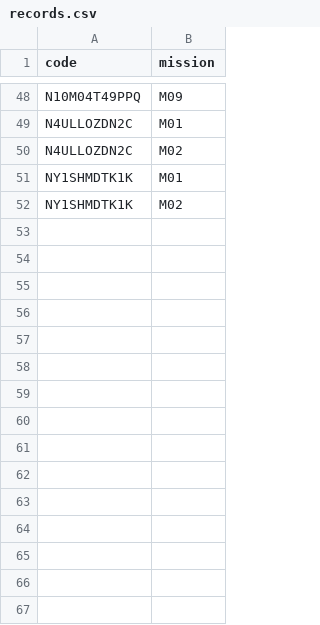
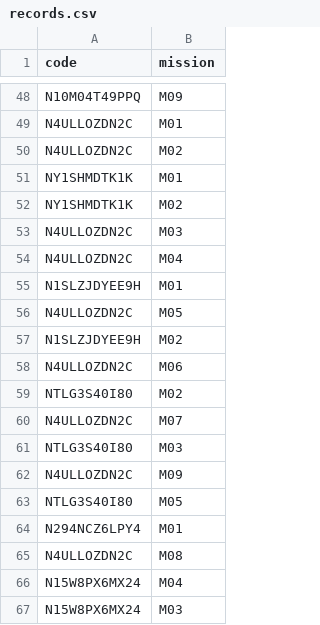
Before and after one commit to niesafe1-byte/safety, a CSV file: records.csv, drawn as a sheet; only a part is shown, gaps mark what is left out.

Commit message:
update records.csv

```diff
--- a/records.csv
+++ b/records.csv
@@ -52 +52,16 @@ NY1SHMDTK1K,M01
 NY1SHMDTK1K,M02
+N4ULLOZDN2C,M03
+N4ULLOZDN2C,M04
+N1SLZJDYEE9H,M01
+N4ULLOZDN2C,M05
+N1SLZJDYEE9H,M02
+N4ULLOZDN2C,M06
+NTLG3S40I80,M02
+N4ULLOZDN2C,M07
+NTLG3S40I80,M03
+N4ULLOZDN2C,M09
+NTLG3S40I80,M05
+N294NCZ6LPY4,M01
+N4ULLOZDN2C,M08
+N15W8PX6MX24,M04
+N15W8PX6MX24,M03
```
